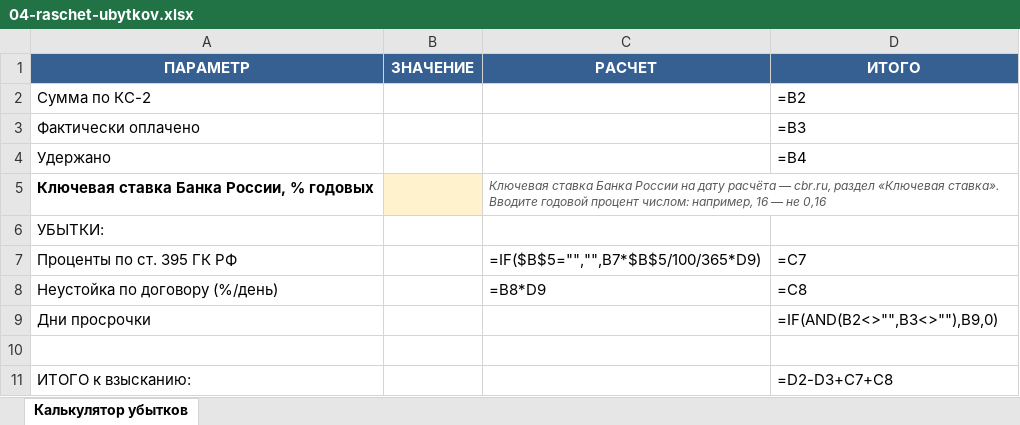
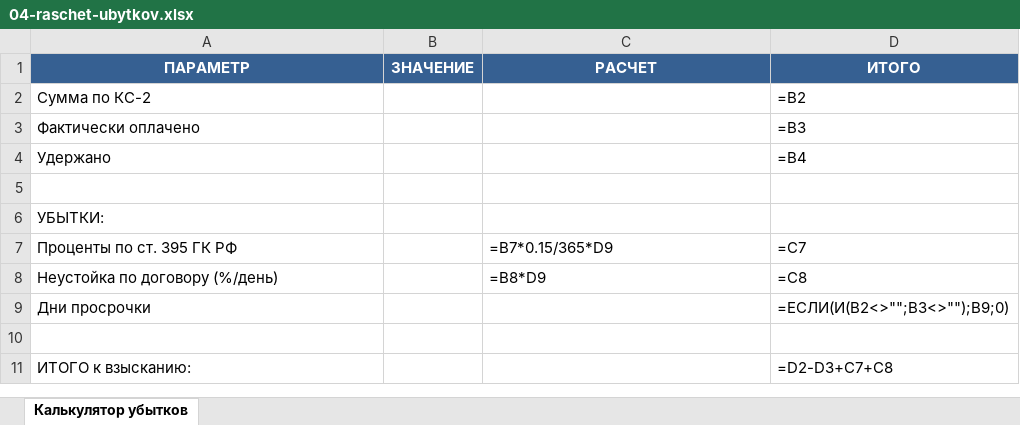
Before and after one commit to pmgpt12-arch/marzhavbetone.ru, an Excel workbook: products-storage/04-polnyy-komplekt-pto/01-30-bazovye-pakety/07-uderzhaniya-shtrafy-zachety/04-raschet-ubytkov.xlsx, sheet Калькулятор убытков, drawn as a sheet; values as stored, in another font and other column widths than the file's, no borders; formulas without a stored value are shown as written; the diff names each change by its address in the sheet, - before the commit and + after, or states it on an @@ line.

```diff
--- a/products-storage/04-polnyy-komplekt-pto/01-30-bazovye-pakety/07-uderzhaniya-shtrafy-zachety/04-raschet-ubytkov.xlsx (sheet Калькулятор убытков)
+++ b/products-storage/04-polnyy-komplekt-pto/01-30-bazovye-pakety/07-uderzhaniya-shtrafy-zachety/04-raschet-ubytkov.xlsx (sheet Калькулятор убытков)
-row 5: Ключевая ставка Банка России, % годовых |  | Ключевая ставка Банка России на дату расчёта — cbr.ru, раздел «Ключевая ставка». Вводите годовой процент числом: например, 16 — не 0,16
+row 5: (empty)
-B5 fill: #FFF2CC
+B5 fill: none
-C7 (РАСЧЕТ): =IF($B$5="","",B7*$B$5/100/365*D9)
+C7 (РАСЧЕТ): =B7*0.15/365*D9
-D9 (ИТОГО): =IF(AND(B2<>"",B3<>""),B9,0)
+D9 (ИТОГО): =ЕСЛИ(И(B2<>"";B3<>"");B9;0)
```
Also changed, not shown: products-storage/04-polnyy-komplekt-pto/01-30-bazovye-pakety/07-uderzhaniya-shtrafy-zachety/05-reestr-uderzhaniy.xlsx, products-storage/04-polnyy-komplekt-pto/01-30-bazovye-pakety/07-uderzhaniya-shtrafy-zachety/06-grafik-vozmeshcheniya.xlsx, 25 other files.
